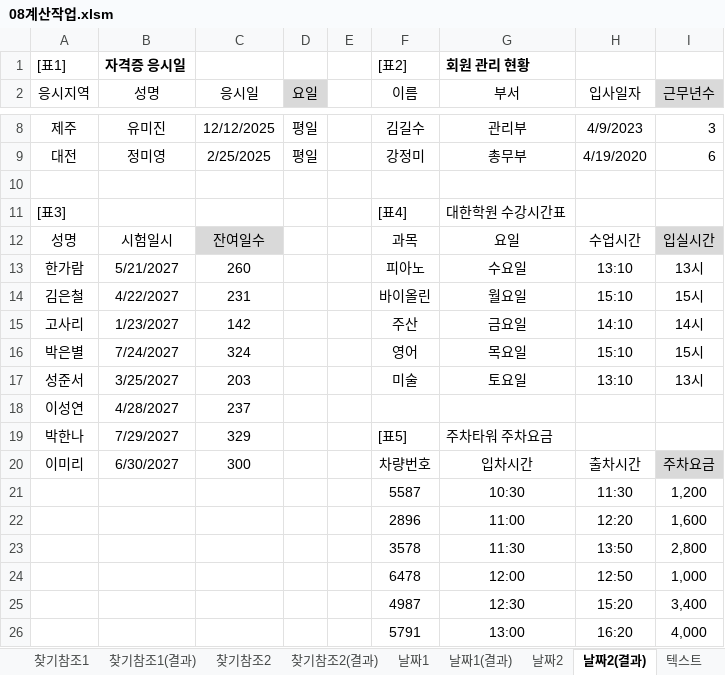
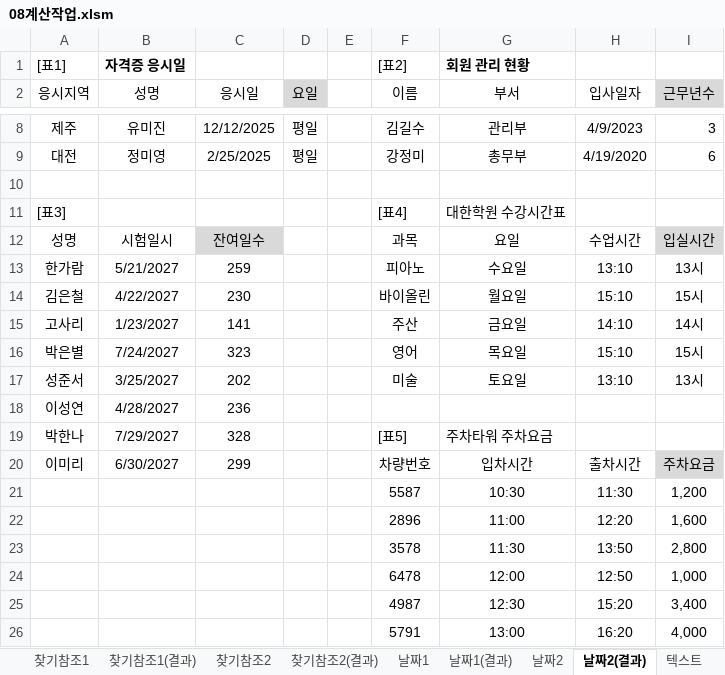
Before and after one commit to jx007s/AGI_EXCEL_2026_09, an Excel workbook: 기본서/26컴활2급/이론/08계산작업.xlsm, sheet 날짜2(결과), drawn as a sheet; only a part is shown, gaps mark what is left out; values as stored, in another font and other column widths than the file's, no borders; the diff names each change by its address in the sheet, - before the commit and + after, or states it on an @@ line.

```diff
--- a/기본서/26컴활2급/이론/08계산작업.xlsm (sheet 날짜2(결과))
+++ b/기본서/26컴활2급/이론/08계산작업.xlsm (sheet 날짜2(결과))
-C13 (응시일): 260
+C13 (응시일): 259
-C14 (응시일): 231
+C14 (응시일): 230
-C15 (응시일): 142
+C15 (응시일): 141
-C16 (응시일): 324
+C16 (응시일): 323
-C17 (응시일): 203
+C17 (응시일): 202
-C18 (응시일): 237
+C18 (응시일): 236
-C19 (응시일): 329
+C19 (응시일): 328
-C20 (응시일): 300
+C20 (응시일): 299
```
Also changed, not shown: sheet 수학삼각함수, sheet 수학삼각2, sheet 수학삼각1, sheet 수학삼각1(결과), sheet 통계2, sheet 통계1, formulas that keep their value.
